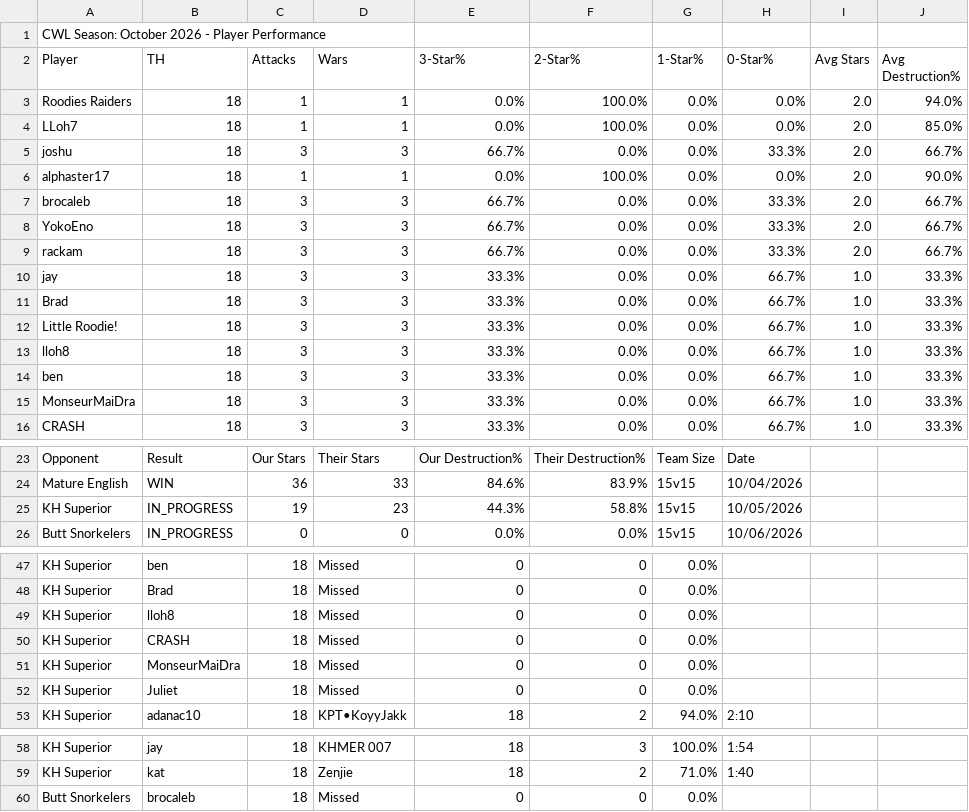
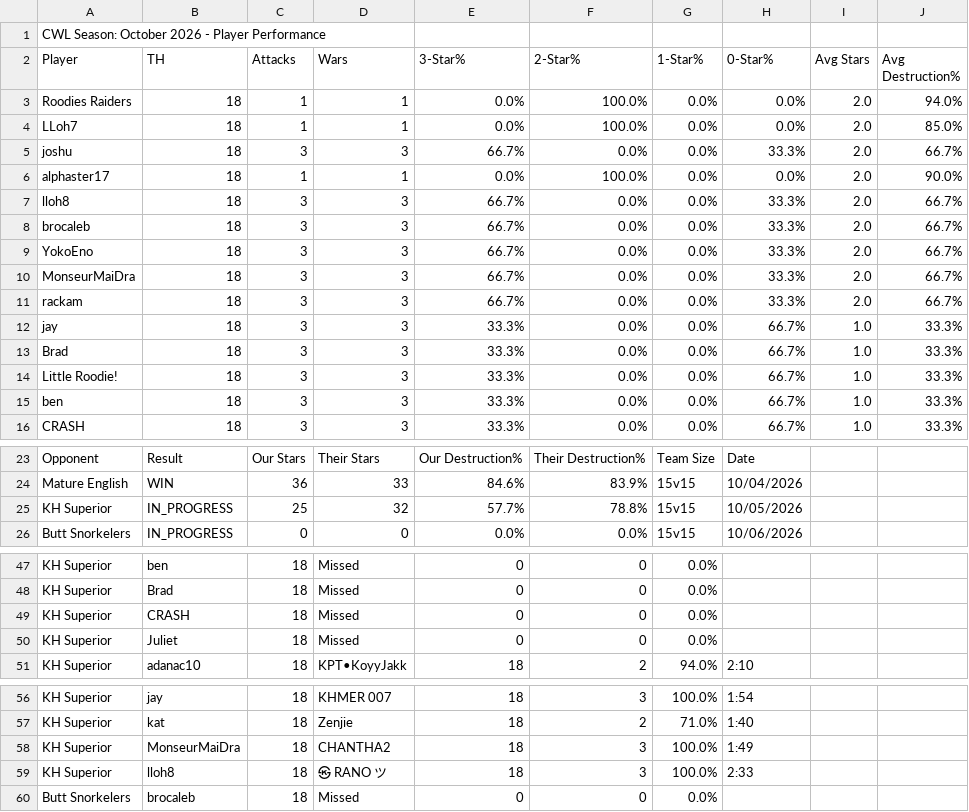
Before and after one commit to Silvester13-SOS/clash-war-analytics, a CSV file: docs/data/cwl-season/2026-10.csv, drawn as a sheet; only a part is shown, gaps mark what is left out.

```diff
--- a/docs/data/cwl-season/2026-10.csv
+++ b/docs/data/cwl-season/2026-10.csv
@@ -6,4 +6,6 @@ joshu,18,3,3,66.7%,0.0%,0.0%,33.3%,2.0,66.7%
 alphaster17,18,1,1,0.0%,100.0%,0.0%,0.0%,2.0,90.0%
+lloh8,18,3,3,66.7%,0.0%,0.0%,33.3%,2.0,66.7%
 brocaleb,18,3,3,66.7%,0.0%,0.0%,33.3%,2.0,66.7%
 YokoEno,18,3,3,66.7%,0.0%,0.0%,33.3%,2.0,66.7%
+MonseurMaiDra,18,3,3,66.7%,0.0%,0.0%,33.3%,2.0,66.7%
 rackam,18,3,3,66.7%,0.0%,0.0%,33.3%,2.0,66.7%
@@ -12,5 +14,3 @@ Brad,18,3,3,33.3%,0.0%,0.0%,66.7%,1.0,33.3%
 Little Roodie!,18,3,3,33.3%,0.0%,0.0%,66.7%,1.0,33.3%
-lloh8,18,3,3,33.3%,0.0%,0.0%,66.7%,1.0,33.3%
 ben,18,3,3,33.3%,0.0%,0.0%,66.7%,1.0,33.3%
-MonseurMaiDra,18,3,3,33.3%,0.0%,0.0%,66.7%,1.0,33.3%
 CRASH,18,3,3,33.3%,0.0%,0.0%,66.7%,1.0,33.3%
@@ -24,3 +24,3 @@ Opponent,Result,Our Stars,Their Stars,Our Destruction%,Their Destruction%,Team S
 Mature English,WIN,36,33,84.6%,83.9%,15v15,10/04/2026
-KH Superior,IN_PROGRESS,19,23,44.3%,58.8%,15v15,10/05/2026
+KH Superior,IN_PROGRESS,25,32,57.7%,78.8%,15v15,10/05/2026
 Butt Snorkelers,IN_PROGRESS,0,0,0.0%,0.0%,15v15,10/06/2026
@@ -48,5 +48,3 @@ KH Superior,ben,18,Missed,0,0,0.0%,
 KH Superior,Brad,18,Missed,0,0,0.0%,
-KH Superior,lloh8,18,Missed,0,0,0.0%,
 KH Superior,CRASH,18,Missed,0,0,0.0%,
-KH Superior,MonseurMaiDra,18,Missed,0,0,0.0%,
 KH Superior,Juliet,18,Missed,0,0,0.0%,
@@ -59,2 +57,4 @@ KH Superior,jay,18,KHMER 007,18,3,100.0%,1:54
 KH Superior,kat,18,Zenjie,18,2,71.0%,1:40
+KH Superior,MonseurMaiDra,18,CHANTHA2,18,3,100.0%,1:49
+KH Superior,lloh8,18,㉿ RANO ツ,18,3,100.0%,2:33
 Butt Snorkelers,brocaleb,18,Missed,0,0,0.0%,
```
Also changed, not shown: 19 other files.
